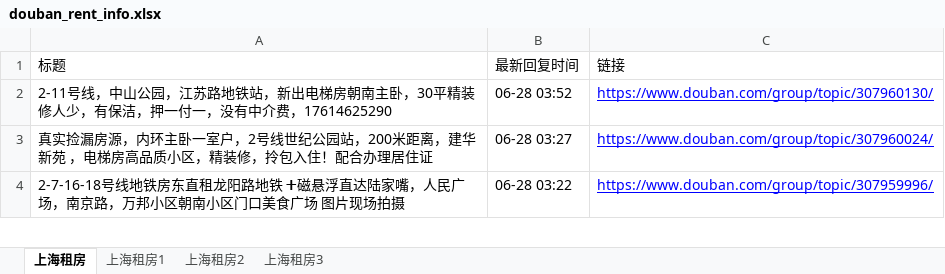
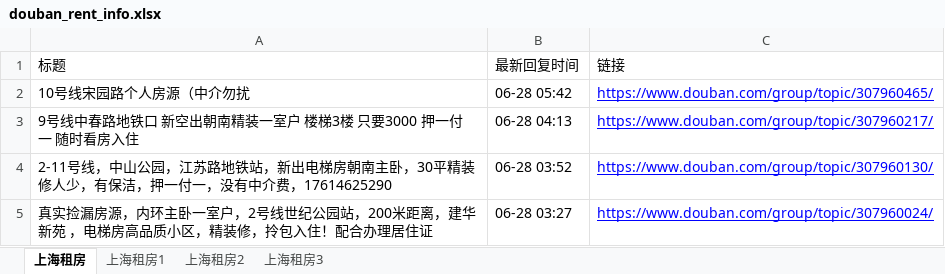
Before and after one commit to RyanShi0118/rent-info-crawler, an Excel workbook: douban_rent_info.xlsx, sheet 上海租房, drawn as a sheet; only a part is shown; the shorter side is filled out with more unchanged rows; values as stored, in another font and other column widths than the file's, no borders; the diff names each change by its address in the sheet, - before the commit and + after, or states it on an @@ line.

```diff
--- a/douban_rent_info.xlsx (sheet 上海租房)
+++ b/douban_rent_info.xlsx (sheet 上海租房)
+row 2: 10号线宋园路个人房源（中介勿扰 | 06-28 05:42 | https://www.douban.com/group/topic/307960465/
+row 3: 9号线中春路地铁口 新空出朝南精装一室户 楼梯3楼 只要3000 押一付一 随时看房入住 | 06-28 04:13 | https://www.douban.com/group/topic/307960217/
```
Also changed, not shown: sheet 上海租房3, filtered_rent_info.xlsx, 1 other file.
